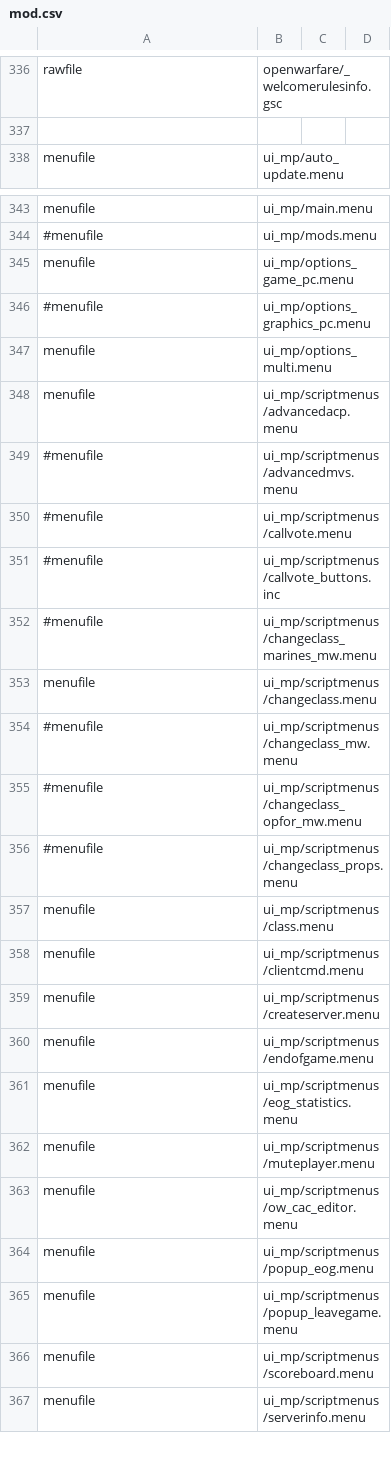
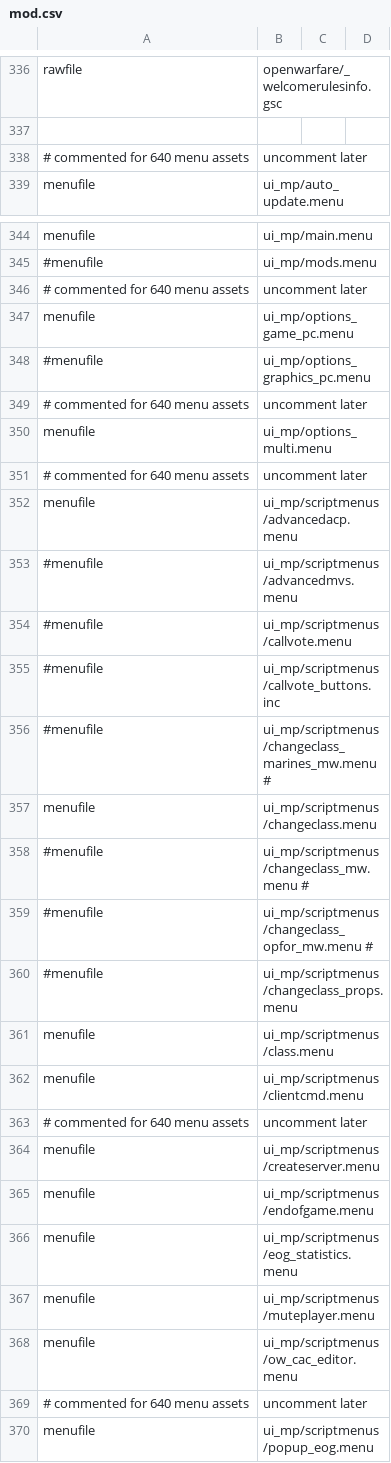
Before and after one commit to adanski/Leetmod, a CSV file: mod.csv, drawn as a sheet; only a part is shown, gaps mark what is left out; the shorter side is filled out with more unchanged rows; addresses are those after the commit; the diff names each change by its address in the sheet, - before the commit and + after, or states it on an @@ line.

```diff
--- a/mod.csv
+++ b/mod.csv
+row 338: # commented for 640 menu assets | uncomment later
+row 346: # commented for 640 menu assets | uncomment later
+row 349: # commented for 640 menu assets | uncomment later
+row 351: # commented for 640 menu assets | uncomment later
-B356: ui_mp/scriptmenus/changeclass_marines_mw.menu
+B356: ui_mp/scriptmenus/changeclass_marines_mw.menu #
-B358: ui_mp/scriptmenus/changeclass_mw.menu
+B358: ui_mp/scriptmenus/changeclass_mw.menu #
-B359: ui_mp/scriptmenus/changeclass_opfor_mw.menu
+B359: ui_mp/scriptmenus/changeclass_opfor_mw.menu #
+row 363: # commented for 640 menu assets | uncomment later
+row 369: # commented for 640 menu assets | uncomment later
```
Also changed, not shown: 30 other files.
